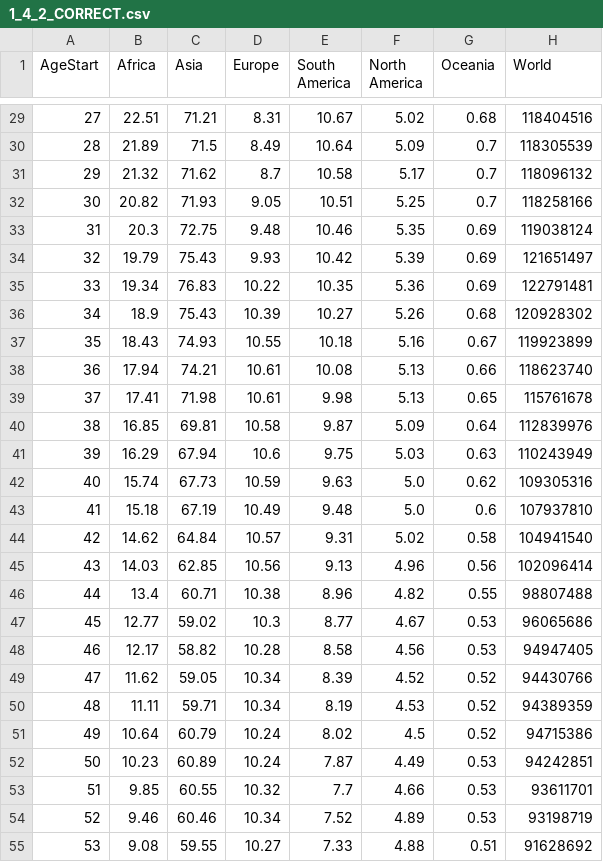
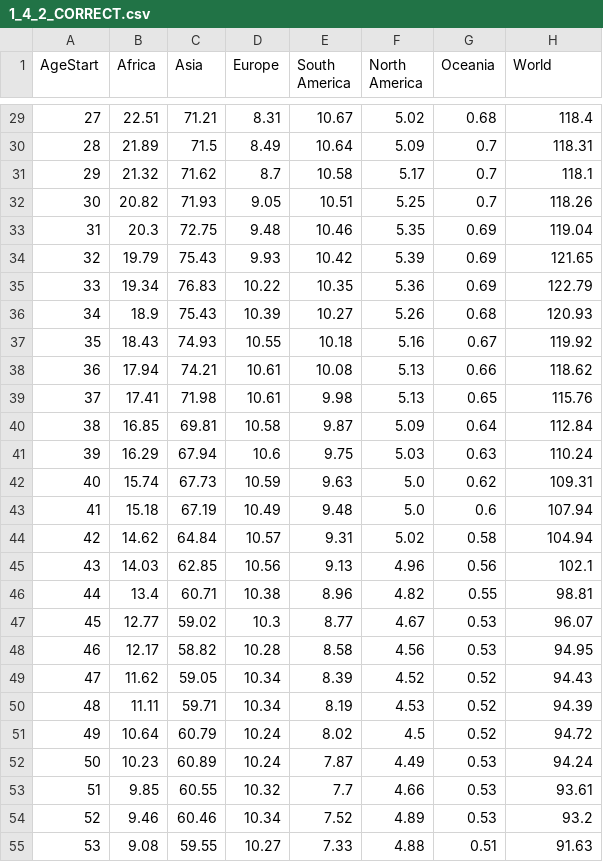
Before and after one commit to guidovalla/DV_project, a CSV file: data/1_4_2_CORRECT.csv, drawn as a sheet; only a part is shown, gaps mark what is left out; the diff covers the shown part only.

```diff
--- a/data/1_4_2_CORRECT.csv
+++ b/data/1_4_2_CORRECT.csv
@@ -29,27 +29,27 @@ AgeStart,Africa,Asia,Europe,South America,North America,Oceania,World
-27,22.51,71.21,8.31,10.67,5.02,0.68,118404516
-28,21.89,71.5,8.49,10.64,5.09,0.7,118305539
-29,21.32,71.62,8.7,10.58,5.17,0.7,118096132
-30,20.82,71.93,9.05,10.51,5.25,0.7,118258166
-31,20.3,72.75,9.48,10.46,5.35,0.69,119038124
-32,19.79,75.43,9.93,10.42,5.39,0.69,121651497
-33,19.34,76.83,10.22,10.35,5.36,0.69,122791481
-34,18.9,75.43,10.39,10.27,5.26,0.68,120928302
-35,18.43,74.93,10.55,10.18,5.16,0.67,119923899
-36,17.94,74.21,10.61,10.08,5.13,0.66,118623740
-37,17.41,71.98,10.61,9.98,5.13,0.65,115761678
-38,16.85,69.81,10.58,9.87,5.09,0.64,112839976
-39,16.29,67.94,10.6,9.75,5.03,0.63,110243949
-40,15.74,67.73,10.59,9.63,5.0,0.62,109305316
-41,15.18,67.19,10.49,9.48,5.0,0.6,107937810
-42,14.62,64.84,10.57,9.31,5.02,0.58,104941540
-43,14.03,62.85,10.56,9.13,4.96,0.56,102096414
-44,13.4,60.71,10.38,8.96,4.82,0.55,98807488
-45,12.77,59.02,10.3,8.77,4.67,0.53,96065686
-46,12.17,58.82,10.28,8.58,4.56,0.53,94947405
-47,11.62,59.05,10.34,8.39,4.52,0.52,94430766
-48,11.11,59.71,10.34,8.19,4.53,0.52,94389359
-49,10.64,60.79,10.24,8.02,4.5,0.52,94715386
-50,10.23,60.89,10.24,7.87,4.49,0.53,94242851
-51,9.85,60.55,10.32,7.7,4.66,0.53,93611701
-52,9.46,60.46,10.34,7.52,4.89,0.53,93198719
-53,9.08,59.55,10.27,7.33,4.88,0.51,91628692
+27,22.51,71.21,8.31,10.67,5.02,0.68,118.4
+28,21.89,71.5,8.49,10.64,5.09,0.7,118.31
+29,21.32,71.62,8.7,10.58,5.17,0.7,118.1
+30,20.82,71.93,9.05,10.51,5.25,0.7,118.26
+31,20.3,72.75,9.48,10.46,5.35,0.69,119.04
+32,19.79,75.43,9.93,10.42,5.39,0.69,121.65
+33,19.34,76.83,10.22,10.35,5.36,0.69,122.79
+34,18.9,75.43,10.39,10.27,5.26,0.68,120.93
+35,18.43,74.93,10.55,10.18,5.16,0.67,119.92
+36,17.94,74.21,10.61,10.08,5.13,0.66,118.62
+37,17.41,71.98,10.61,9.98,5.13,0.65,115.76
+38,16.85,69.81,10.58,9.87,5.09,0.64,112.84
+39,16.29,67.94,10.6,9.75,5.03,0.63,110.24
+40,15.74,67.73,10.59,9.63,5.0,0.62,109.31
+41,15.18,67.19,10.49,9.48,5.0,0.6,107.94
+42,14.62,64.84,10.57,9.31,5.02,0.58,104.94
+43,14.03,62.85,10.56,9.13,4.96,0.56,102.1
+44,13.4,60.71,10.38,8.96,4.82,0.55,98.81
+45,12.77,59.02,10.3,8.77,4.67,0.53,96.07
+46,12.17,58.82,10.28,8.58,4.56,0.53,94.95
+47,11.62,59.05,10.34,8.39,4.52,0.52,94.43
+48,11.11,59.71,10.34,8.19,4.53,0.52,94.39
+49,10.64,60.79,10.24,8.02,4.5,0.52,94.72
+50,10.23,60.89,10.24,7.87,4.49,0.53,94.24
+51,9.85,60.55,10.32,7.7,4.66,0.53,93.61
+52,9.46,60.46,10.34,7.52,4.89,0.53,93.2
+53,9.08,59.55,10.27,7.33,4.88,0.51,91.63
```
Also changed, not shown: 74 edited cells elsewhere in this file, 1 other file.
